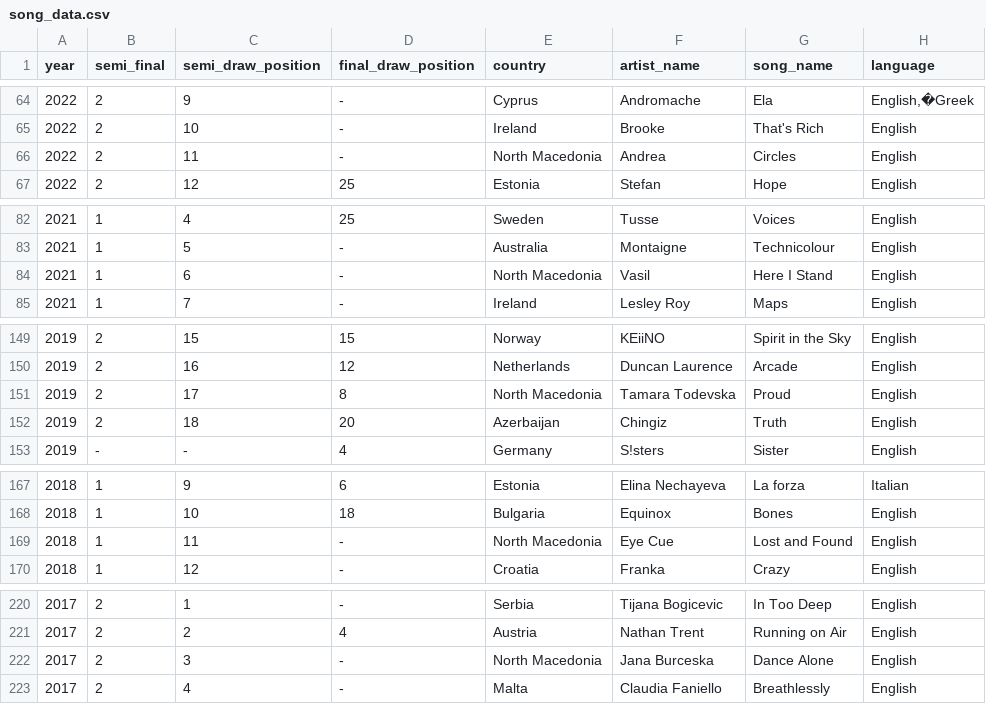
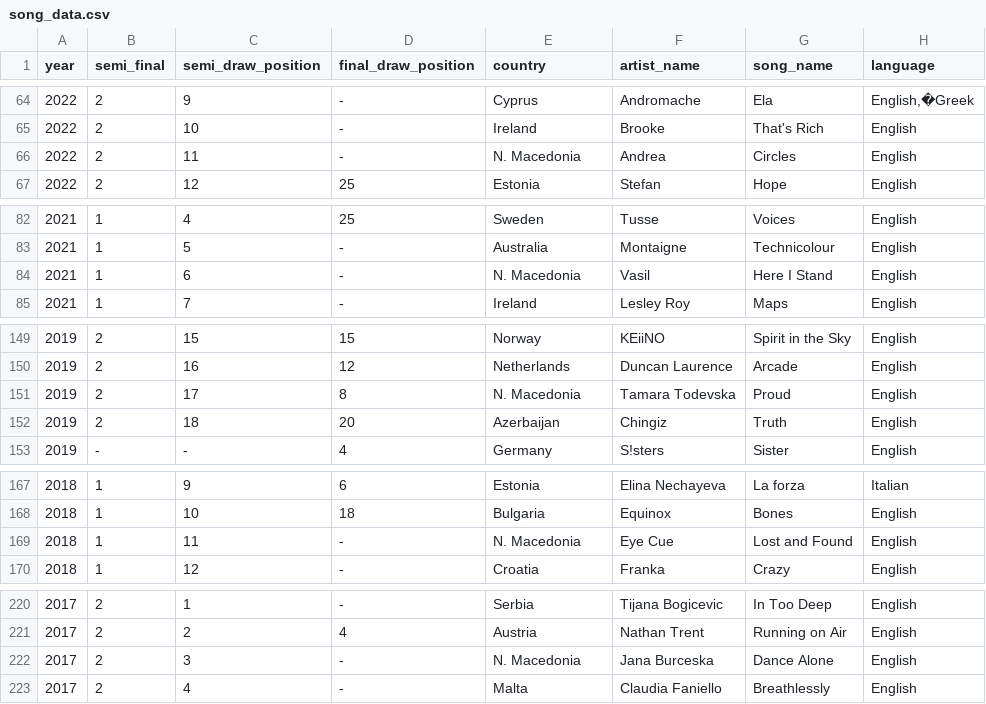
Before and after one commit to git-nny/git-nny.github.io, a CSV file: _src/projects/26_eurovision/song_data.csv, drawn as a sheet; only a part is shown, gaps mark what is left out; the diff covers the shown part only; the diff names each change by its address in the sheet, - before the commit and + after, or states it on an @@ line.

```diff
--- a/_src/projects/26_eurovision/song_data.csv
+++ b/_src/projects/26_eurovision/song_data.csv
-E66 (country): North Macedonia
+E66 (country): N. Macedonia
-E84 (country): North Macedonia
+E84 (country): N. Macedonia
-E151 (country): North Macedonia
+E151 (country): N. Macedonia
-E169 (country): North Macedonia
+E169 (country): N. Macedonia
-E222 (country): North Macedonia
+E222 (country): N. Macedonia
```
Also changed, not shown: 8 edited cells elsewhere in this file, 2 other files.
